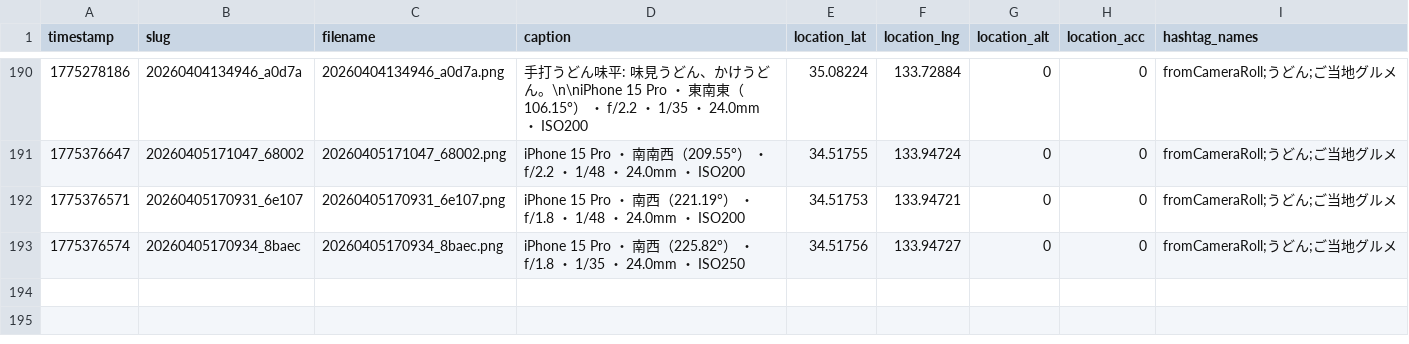
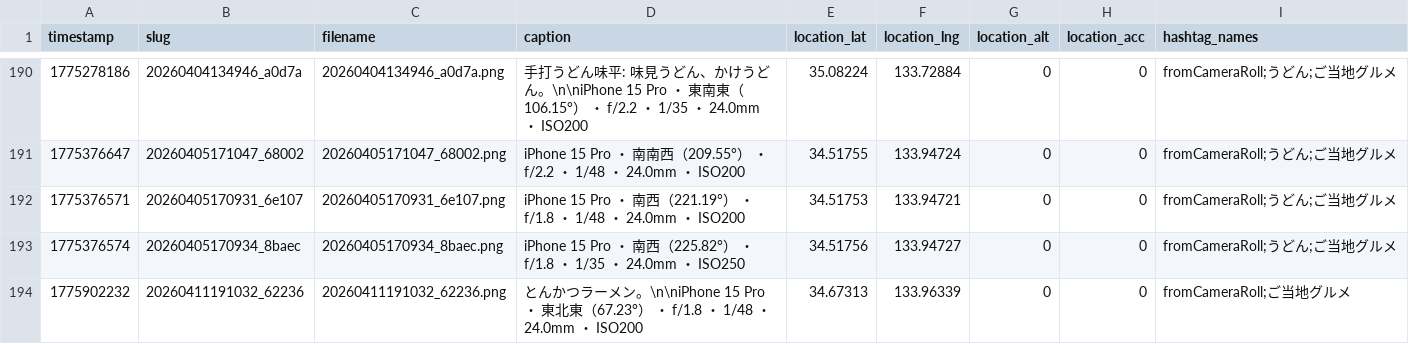
Before and after one commit to cocolabJP/repot-archive, a TSV file: data/v2_tsv/13.tsv, drawn as a sheet; only a part is shown, gaps mark what is left out.

```diff
--- a/data/v2_tsv/13.tsv
+++ b/data/v2_tsv/13.tsv
@@ -193 +193,2 @@ timestamp	slug	filename	caption	location_lat	location_lng	location_alt	location_
 1775376574	20260405170934_8baec	20260405170934_8baec.png	iPhone 15 Pro ・ 南西（225.82°） ・ f/1.8 ・ 1/35 ・ 24.0mm ・ ISO250	34.51756	133.94727	0	0	fromCameraRoll;うどん;ご当地グルメ
+1775902232	20260411191032_62236	20260411191032_62236.png	とんかつラーメン。\n\niPhone 15 Pro ・ 東北東（67.23°） ・ f/1.8 ・ 1/48 ・ 24.0mm ・ ISO200	34.67313	133.96339	0	0	fromCameraRoll;ご当地グルメ
```
Also changed, not shown: data/v2_tsv/212.tsv, data/v2_tsv/5.tsv, 4 other files.
